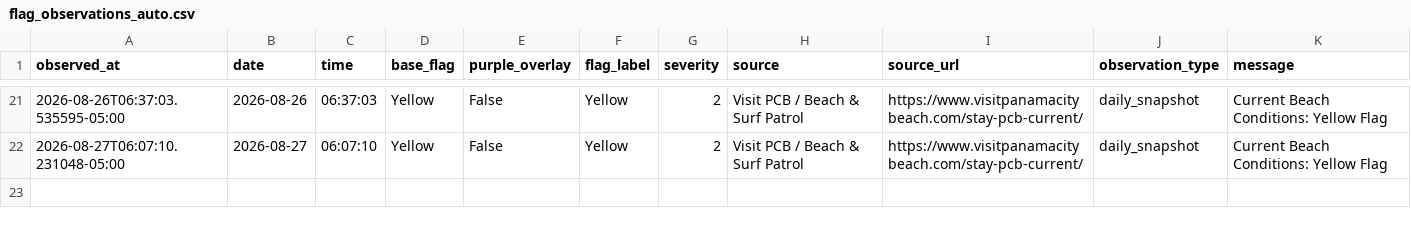
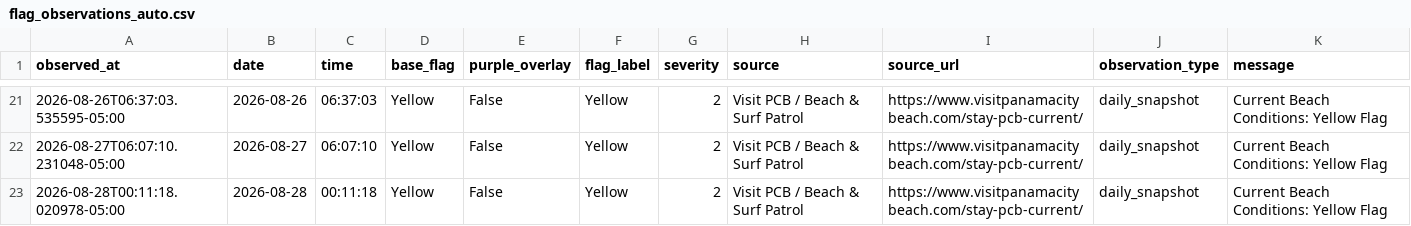
Before and after one commit to DCMedic/safe2swimpcb, a CSV file: data/flag_observations_auto.csv, drawn as a sheet; only a part is shown, gaps mark what is left out.

```diff
--- a/data/flag_observations_auto.csv
+++ b/data/flag_observations_auto.csv
@@ -22 +22,2 @@ observed_at,date,time,base_flag,purple_overlay,flag_label,severity,source,source
 2026-08-27T06:07:10.231048-05:00,2026-08-27,06:07:10,Yellow,False,Yellow,2,Visit PCB / Beach & Surf Patrol,https://www.visitpanamacitybeach.com/stay-pcb-current/,daily_snapshot,Current Beach Conditions: Yellow Flag
+2026-08-28T00:11:18.020978-05:00,2026-08-28,00:11:18,Yellow,False,Yellow,2,Visit PCB / Beach & Surf Patrol,https://www.visitpanamacitybeach.com/stay-pcb-current/,daily_snapshot,Current Beach Conditions: Yellow Flag
```
Also changed, not shown: 1 other file.
